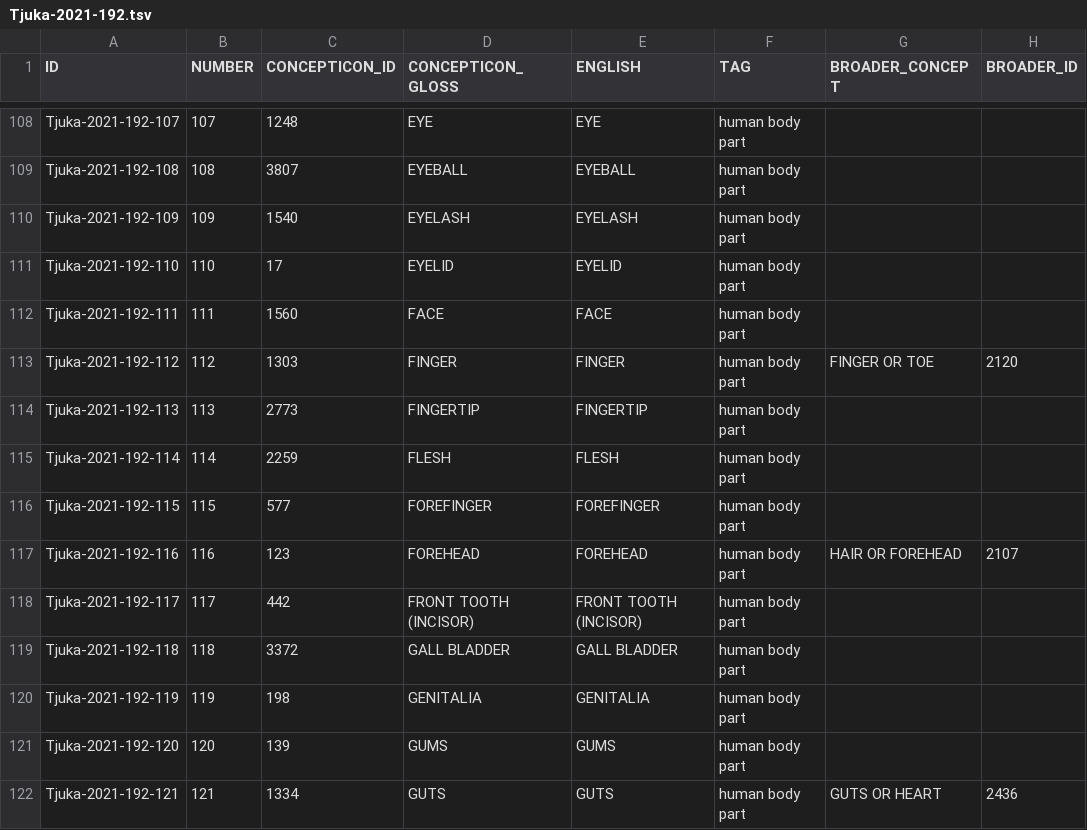
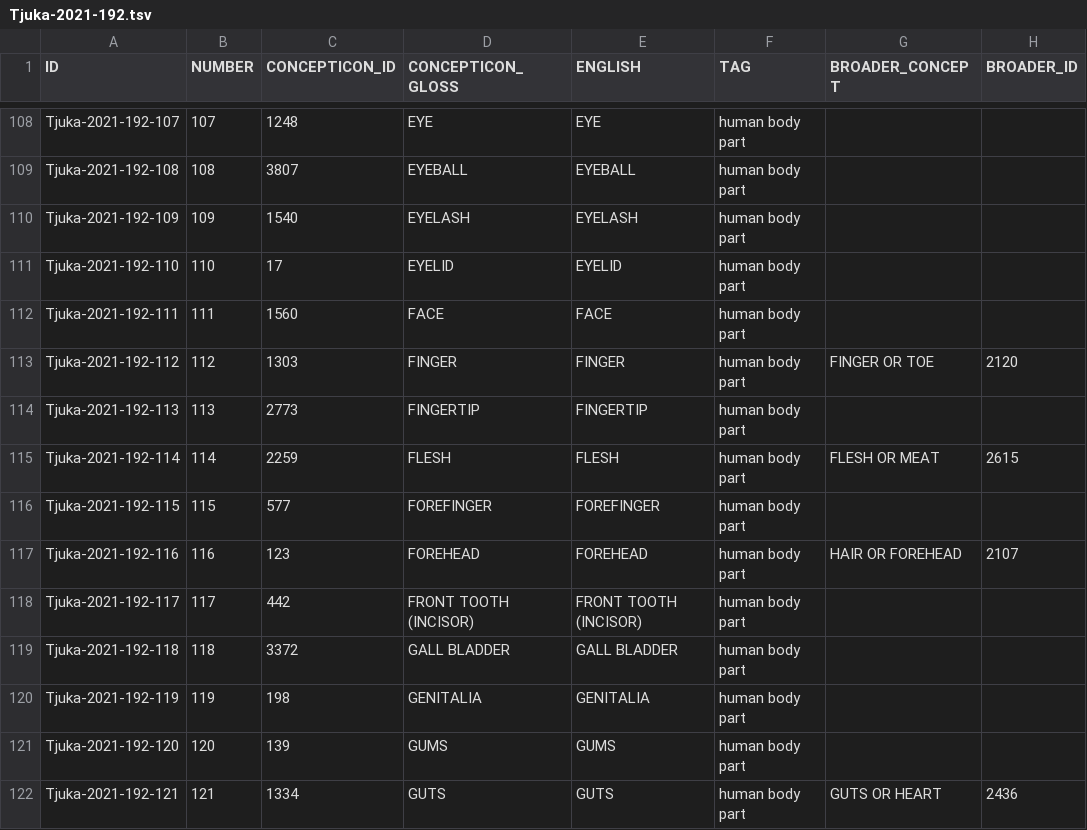
Before and after one commit to concepticon/concepticon-data, a TSV file: concepticondata/conceptlists/Tjuka-2021-192.tsv, drawn as a sheet; only a part is shown, gaps mark what is left out; the diff covers the shown part only.

Commit message:
Add mixed OR concepts

```diff
--- a/concepticondata/conceptlists/Tjuka-2021-192.tsv
+++ b/concepticondata/conceptlists/Tjuka-2021-192.tsv
@@ -114,3 +114,3 @@ Tjuka-2021-192-112	112	1303	FINGER	FINGER	human body part	FINGER OR TOE	2120
 Tjuka-2021-192-113	113	2773	FINGERTIP	FINGERTIP	human body part		
-Tjuka-2021-192-114	114	2259	FLESH	FLESH	human body part		
+Tjuka-2021-192-114	114	2259	FLESH	FLESH	human body part	FLESH OR MEAT	2615
 Tjuka-2021-192-115	115	577	FOREFINGER	FOREFINGER	human body part		
```
Also changed, not shown: 14 edited cells elsewhere in this file, 1 other file.
